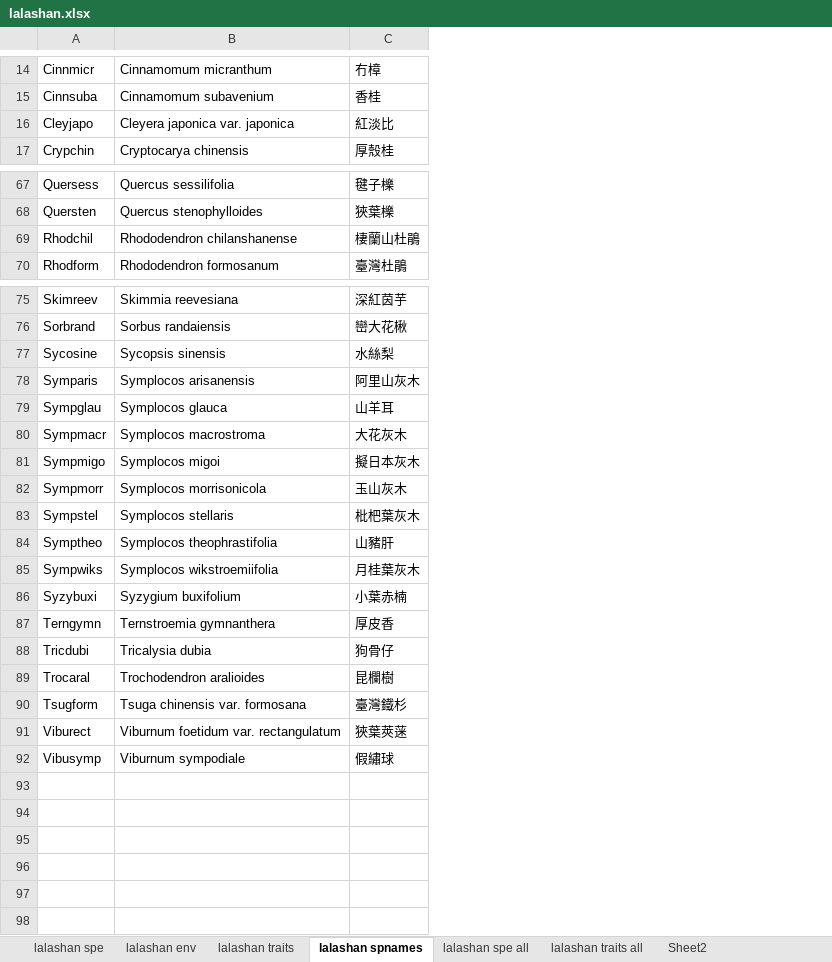
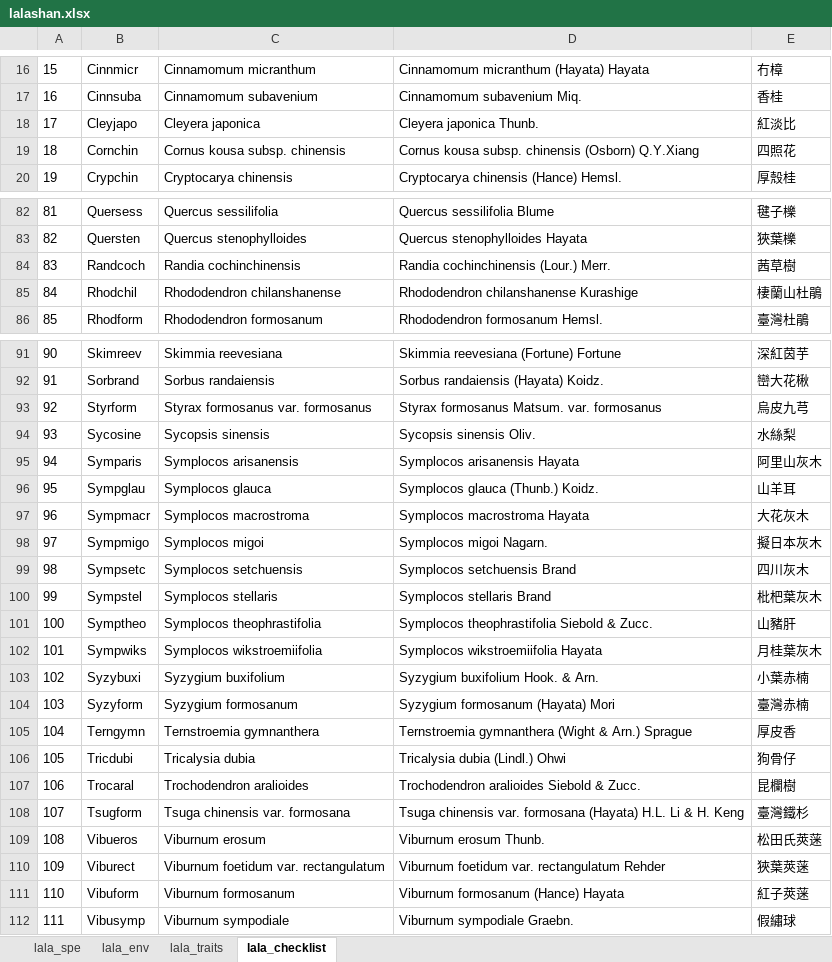
Before and after one commit to zdealveindy/anadat-r, an Excel workbook: data/lalashan.xlsx, sheet lala_checklist, drawn as a sheet; only a part is shown, gaps mark what is left out; values as stored, in another font and other column widths than the file's, no borders; removed rows and columns are numbered as before the commit, all else as after; the diff covers the shown part only; the diff names each change by its address in the sheet, - before the commit and + after, or states it on an @@ line.

Commit message:
Updated lalashan.xlsx
using the latest clean data

```diff
--- a/data/lalashan.xlsx (sheet lala_checklist)
+++ b/data/lalashan.xlsx (sheet lala_checklist)
-sheet tab: lalashan spe
+sheet tab: lala_spe
-sheet tab: lalashan env
+sheet tab: lala_env
-sheet tab: lalashan traits
+sheet tab: lala_traits
-sheet tab: lalashan spnames
+sheet tab: lala_checklist
-sheet tab: lalashan spe all
-sheet tab: lalashan traits all
-sheet tab: Sheet2
+column A, rows 16-18: 15 | 16 | 17; row 20: 19; rows 82-83: 81 | 82; rows 85-86: 84 | 85; rows 91-92: 90 | 91; rows 94-98: 93 | 94 | 95 | 96 | 97; rows 100-103: 99 | 100 | 101 | 102; rows 105-108: 104 | 105 | 106 | 107; row 110: 109; row 112: 111
+column D, rows 16-18: Cinnamomum micranthum (Hayata) Hayata | Cinnamomum subavenium Miq. | Cleyera japonica Thunb.; row 20: Cryptocarya chinensis (Hance) Hemsl.; rows 82-83: Quercus sessilifolia Blume | Quercus stenophylloides Hayata; rows 85-86: Rhododendron chilanshanense Kurashige | Rhododendron formosanum Hemsl.; rows 91-92: Skimmia reevesiana (Fortune) Fortune | Sorbus randaiensis (Hayata) Koidz.; rows 94-98: Sycopsis sinensis Oliv. | Symplocos arisanensis Hayata | Symplocos glauca (Thunb.) Koidz. | Symplocos macrostroma Hayata | Symplocos migoi Nagarn.; rows 100-103: Symplocos stellaris Brand | Symplocos theophrastifolia Siebold & Zucc. | Symplocos wikstroemiifolia Hayata | Syzygium buxifolium Hook. & Arn.; rows 105-108: Ternstroemia gymnanthera (Wight & Arn.) Sprague | Tricalysia dubia (Lindl.) Ohwi | Trochodendron aralioides Siebold & Zucc. | Tsuga chinensis var. formosana (Hayata) H.L. Li & H. Keng; row 110: Viburnum foetidum var. rectangulatum Rehder; row 112: Viburnum sympodiale Graebn.
-C18: Cleyera japonica var. japonica
+C18: Cleyera japonica
@@ row 7 moved to row 19: 18 @@
+row 84: 83 | Randcoch | Randia cochinchinensis | Randia cochinchinensis (Lour.) Merr. | 茜草樹
+row 93: 92 | Styrform | Styrax formosanus var. formosanus | Styrax formosanus Matsum. var. formosanus | 烏皮九芎
-row 82: Sympmorr | Symplocos morrisonicola | 玉山灰木
+row 99: 98 | Sympsetc | Symplocos setchuensis | Symplocos setchuensis Brand | 四川灰木
+row 104: 103 | Syzyform | Syzygium formosanum | Syzygium formosanum (Hayata) Mori | 臺灣赤楠
+row 109: 108 | Vibueros | Viburnum erosum | Viburnum erosum Thunb. | 松田氏莢蒾
+row 111: 110 | Vibuform | Viburnum formosanum | Viburnum formosanum (Hance) Hayata | 紅子莢蒾
```
Also changed, not shown: 19 added rows, 4 removed rows, 2 moved rows and 3 edited cells elsewhere in this sheet, sheet lala_spe, sheet lala_traits, sheet lala_env.
